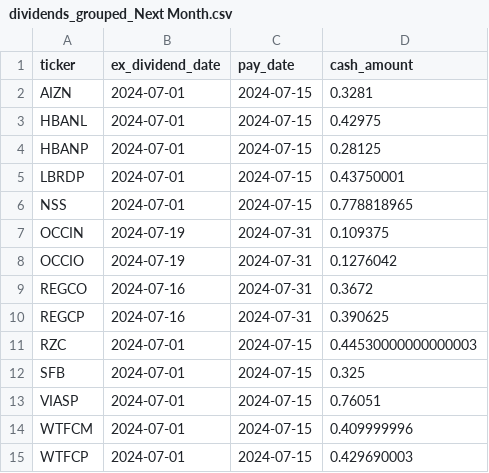
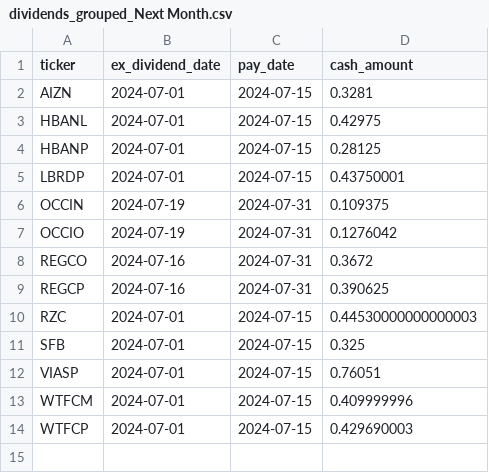
Before and after one commit to arraykov/Dashboard, a CSV file: src/files/dividends_grouped_Next Month.csv, drawn as a sheet.

```diff
--- a/src/files/dividends_grouped_Next Month.csv
+++ b/src/files/dividends_grouped_Next Month.csv
@@ -5,3 +5,2 @@ HBANP,2024-07-01,2024-07-15,0.28125
 LBRDP,2024-07-01,2024-07-15,0.43750001
-NSS,2024-07-01,2024-07-15,0.778818965
 OCCIN,2024-07-19,2024-07-31,0.109375
```
Also changed, not shown: src/files/dividends_grouped_Next Week.csv, src/files/earnings.csv, 1 other file.
